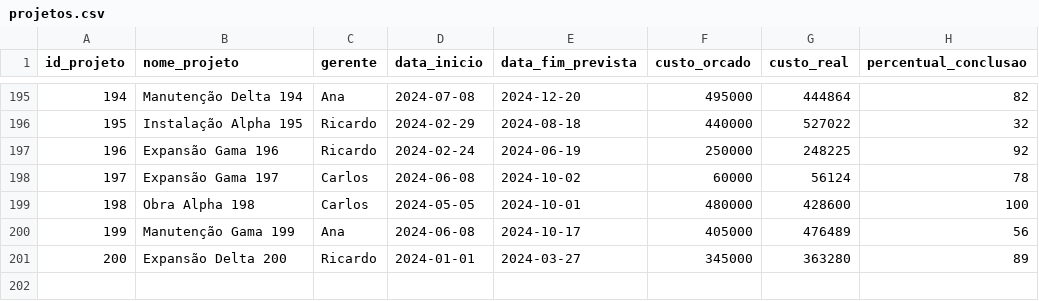
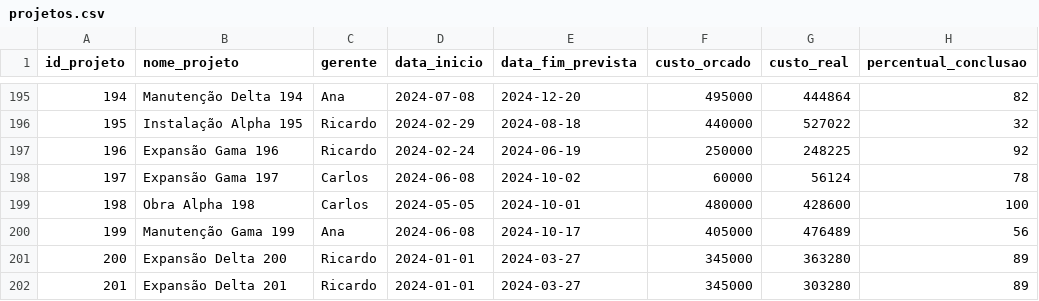
Before and after one commit to joaomodesto12373-dot/gestao_projeto, a CSV file: data/projetos.csv, drawn as a sheet; only a part is shown, gaps mark what is left out; the diff names each change by its address in the sheet, - before the commit and + after, or states it on an @@ line.

```diff
--- a/data/projetos.csv
+++ b/data/projetos.csv
+row 202: 201 | Expansão Delta 201 | Ricardo | 2024-01-01 | 2024-03-27 | 345000 | 303280 | 89
```
Also changed, not shown: 4 other files.
